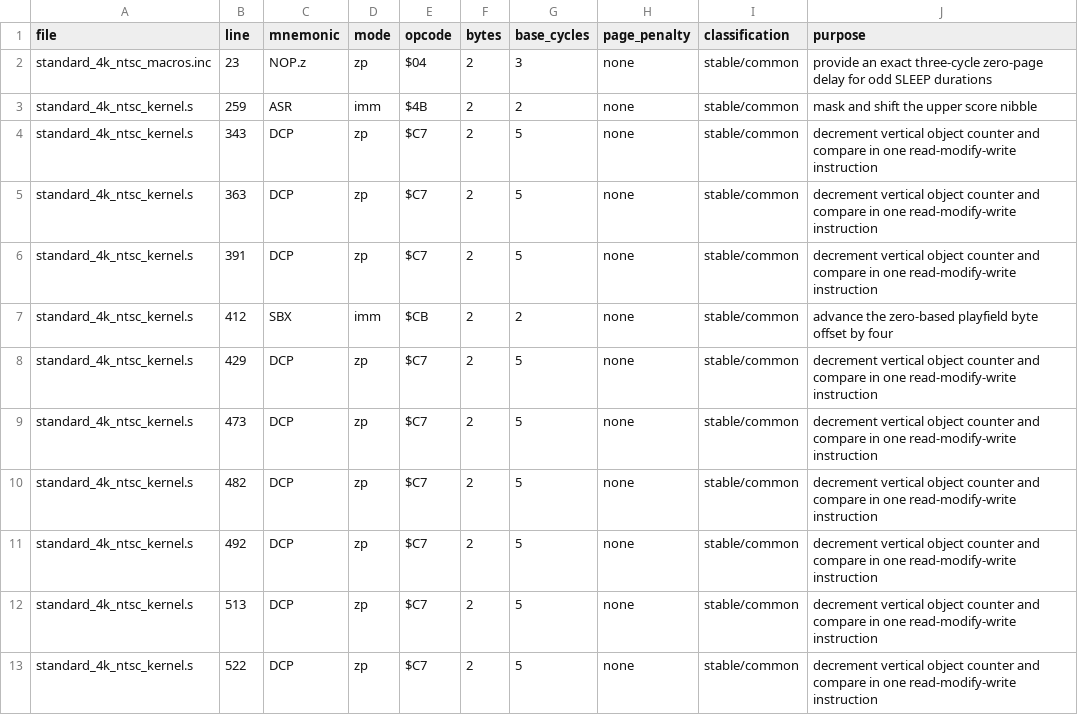
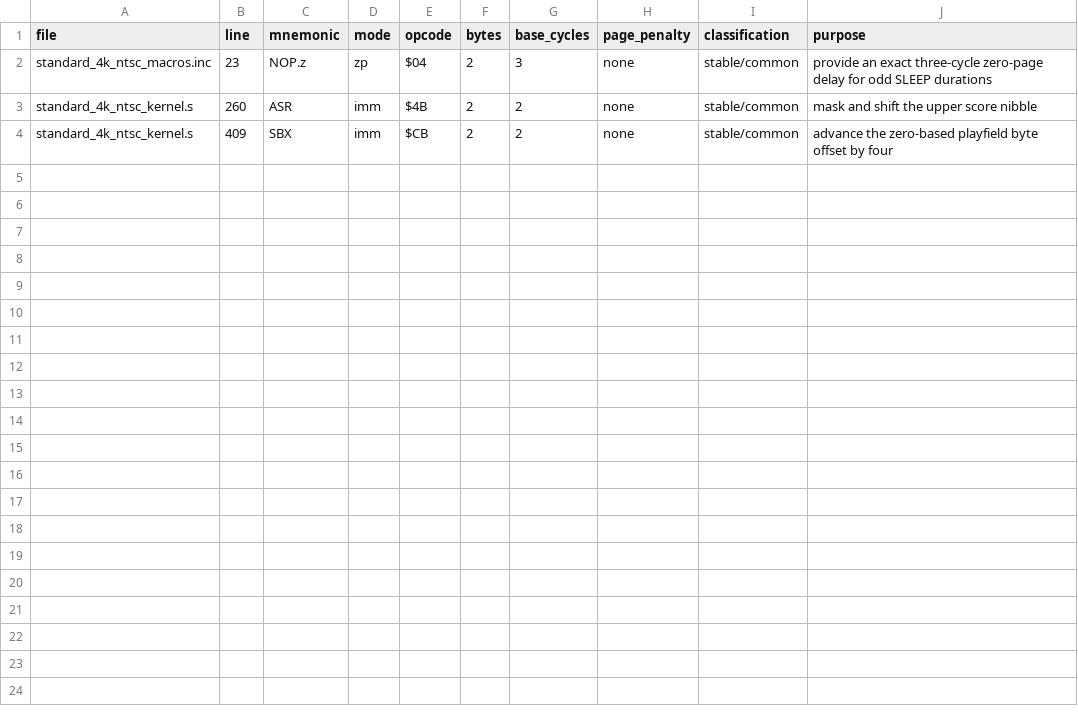
Before and after one commit to GorillaSapiens/vcsc, a TSV file: libraries/vcs/kernels/standard_4k_ntsc/standard_4k_ntsc_unofficial_opcodes.tsv, drawn as a sheet.

```diff
--- a/libraries/vcs/kernels/standard_4k_ntsc/standard_4k_ntsc_unofficial_opcodes.tsv
+++ b/libraries/vcs/kernels/standard_4k_ntsc/standard_4k_ntsc_unofficial_opcodes.tsv
@@ -2,12 +2,3 @@ file	line	mnemonic	mode	opcode	bytes	base_cycles	page_penalty	classification	pur
 standard_4k_ntsc_macros.inc	23	NOP.z	zp	$04	2	3	none	stable/common	provide an exact three-cycle zero-page delay for odd SLEEP durations
-standard_4k_ntsc_kernel.s	259	ASR	imm	$4B	2	2	none	stable/common	mask and shift the upper score nibble
-standard_4k_ntsc_kernel.s	343	DCP	zp	$C7	2	5	none	stable/common	decrement vertical object counter and compare in one read-modify-write instruction
-standard_4k_ntsc_kernel.s	363	DCP	zp	$C7	2	5	none	stable/common	decrement vertical object counter and compare in one read-modify-write instruction
-standard_4k_ntsc_kernel.s	391	DCP	zp	$C7	2	5	none	stable/common	decrement vertical object counter and compare in one read-modify-write instruction
-standard_4k_ntsc_kernel.s	412	SBX	imm	$CB	2	2	none	stable/common	advance the zero-based playfield byte offset by four
-standard_4k_ntsc_kernel.s	429	DCP	zp	$C7	2	5	none	stable/common	decrement vertical object counter and compare in one read-modify-write instruction
-standard_4k_ntsc_kernel.s	473	DCP	zp	$C7	2	5	none	stable/common	decrement vertical object counter and compare in one read-modify-write instruction
-standard_4k_ntsc_kernel.s	482	DCP	zp	$C7	2	5	none	stable/common	decrement vertical object counter and compare in one read-modify-write instruction
-standard_4k_ntsc_kernel.s	492	DCP	zp	$C7	2	5	none	stable/common	decrement vertical object counter and compare in one read-modify-write instruction
-standard_4k_ntsc_kernel.s	513	DCP	zp	$C7	2	5	none	stable/common	decrement vertical object counter and compare in one read-modify-write instruction
-standard_4k_ntsc_kernel.s	522	DCP	zp	$C7	2	5	none	stable/common	decrement vertical object counter and compare in one read-modify-write instruction
+standard_4k_ntsc_kernel.s	260	ASR	imm	$4B	2	2	none	stable/common	mask and shift the upper score nibble
+standard_4k_ntsc_kernel.s	409	SBX	imm	$CB	2	2	none	stable/common	advance the zero-based playfield byte offset by four
```
Also changed, not shown: libraries/vcs/kernels/standard_4k_ntsc/standard_4k_ntsc_timing_inventory.tsv, 23 other files.
